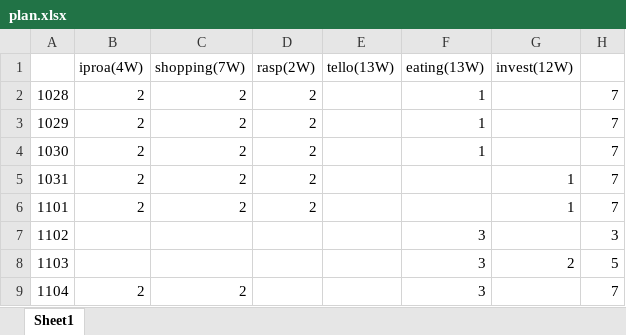
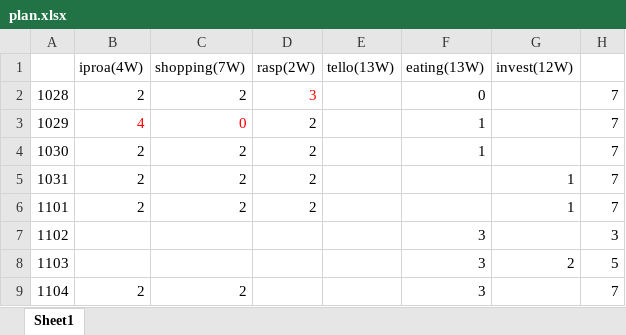
Before and after one commit to Flywolfs/shopping-mini-program, an Excel workbook: plan.xlsx, sheet Sheet1, drawn as a sheet; only a part is shown; values as stored, in another font and other column widths than the file's, no borders; the diff names each change by its address in the sheet, - before the commit and + after, or states it on an @@ line.

Commit message:
daily plan update

```diff
--- a/plan.xlsx (sheet Sheet1)
+++ b/plan.xlsx (sheet Sheet1)
-D2 (rasp(2W)): 2
+D2 (rasp(2W)): 3
-D2 text colour: black
+D2 text colour: #FF0000
-F2 (eating(13W)): 1
+F2 (eating(13W)): 0
-B3 (iproa(4W)): 2
+B3 (iproa(4W)): 4
-B3:C3 text colour: black
+B3:C3 text colour: #FF0000
-C3 (shopping(7W)): 2
+C3 (shopping(7W)): 0
```
